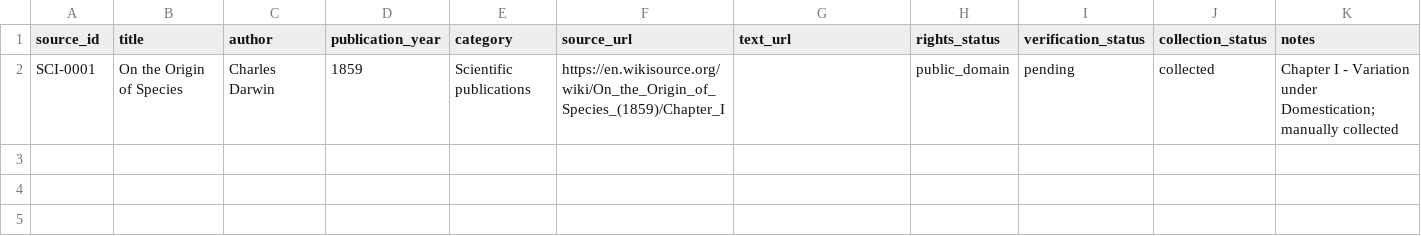
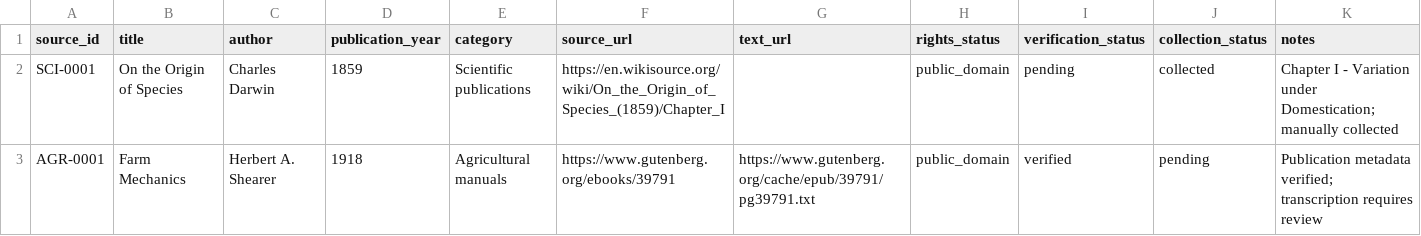
Before and after one commit to IndependentLogicLab/Human-Before-AI, a CSV file: sources/catalog.csv, drawn as a sheet.

Commit message:
Register historical agricultural mechanics manual

```diff
--- a/sources/catalog.csv
+++ b/sources/catalog.csv
@@ -2 +2,2 @@ source_id,title,author,publication_year,category,source_url,text_url,rights_stat
 SCI-0001,On the Origin of Species,Charles Darwin,1859,Scientific publications,https://en.wikisource.org/wiki/On_the_Origin_of_Species_(1859)/Chapter_I,,public_domain,pending,collected,Chapter I - Variation under Domestication; manually collected
+AGR-0001,Farm Mechanics,Herbert A. Shearer,1918,Agricultural manuals,https://www.gutenberg.org/ebooks/39791,https://www.gutenberg.org/cache/epub/39791/pg39791.txt,public_domain,verified,pending,Publication metadata verified; transcription requires review
```
